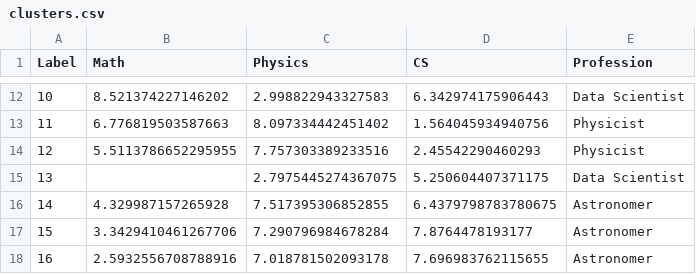
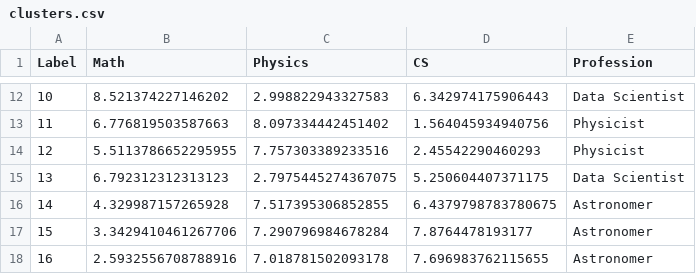
Before and after one commit to visdesignlab/intent-system, a CSV file: data/clusters.csv, drawn as a sheet; only a part is shown, gaps mark what is left out.

Commit message:
Fixed issues with new cluster dataset

```diff
--- a/data/clusters.csv
+++ b/data/clusters.csv
@@ -14,3 +14,3 @@ Label,Math,Physics,CS,Profession
 12,5.5113786652295955,7.757303389233516,2.45542290460293,Physicist
-13,,2.7975445274367075,5.250604407371175,Data Scientist
+13,6.792312312313123,2.7975445274367075,5.250604407371175,Data Scientist
 14,4.329987157265928,7.517395306852855,6.4379798783780675,Astronomer
```
Also changed, not shown: 2 other files.
